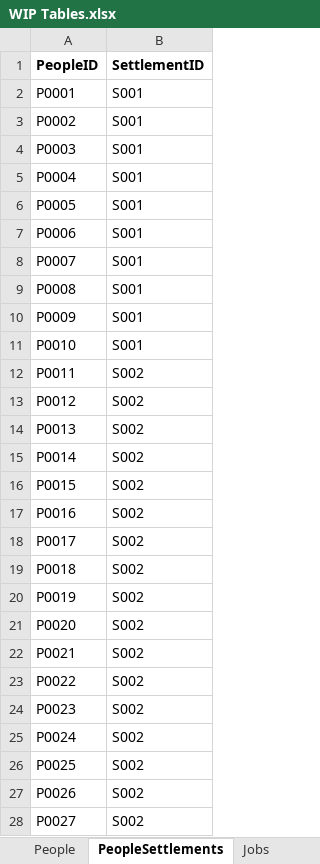
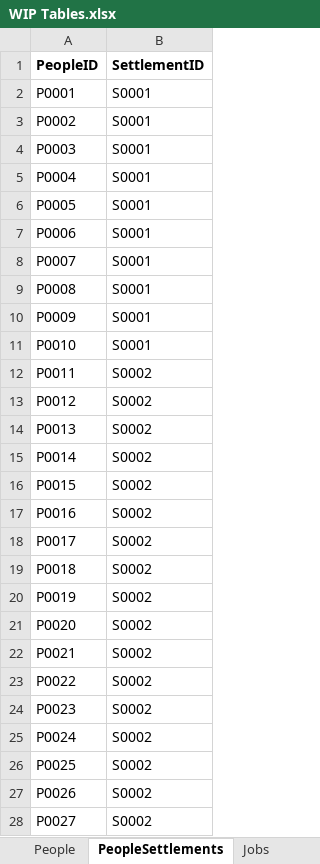
Before and after one commit to Jacob-W23/DatabaseIIGroupOne, an Excel workbook: WIP Tables.xlsx, sheet PeopleSettlements, drawn as a sheet; only a part is shown; values as stored, in another font and other column widths than the file's, no borders; the diff covers the shown part only; the diff names each change by its address in the sheet, - before the commit and + after, or states it on an @@ line.

```diff
--- a/WIP Tables.xlsx (sheet PeopleSettlements)
+++ b/WIP Tables.xlsx (sheet PeopleSettlements)
-B2:B11 (SettlementID): S001
+B2:B11 (SettlementID): S0001
-B12:B28 (SettlementID): S002
+B12:B28 (SettlementID): S0002
```
Also changed, not shown: 93 edited cells elsewhere in this sheet, sheet SettlementItems, sheet PeopleJobs, sheet Jobs, sheet Settlements, sheet Zombies, sheet TransactionDetails, 3 more sheets, 1 other file.
